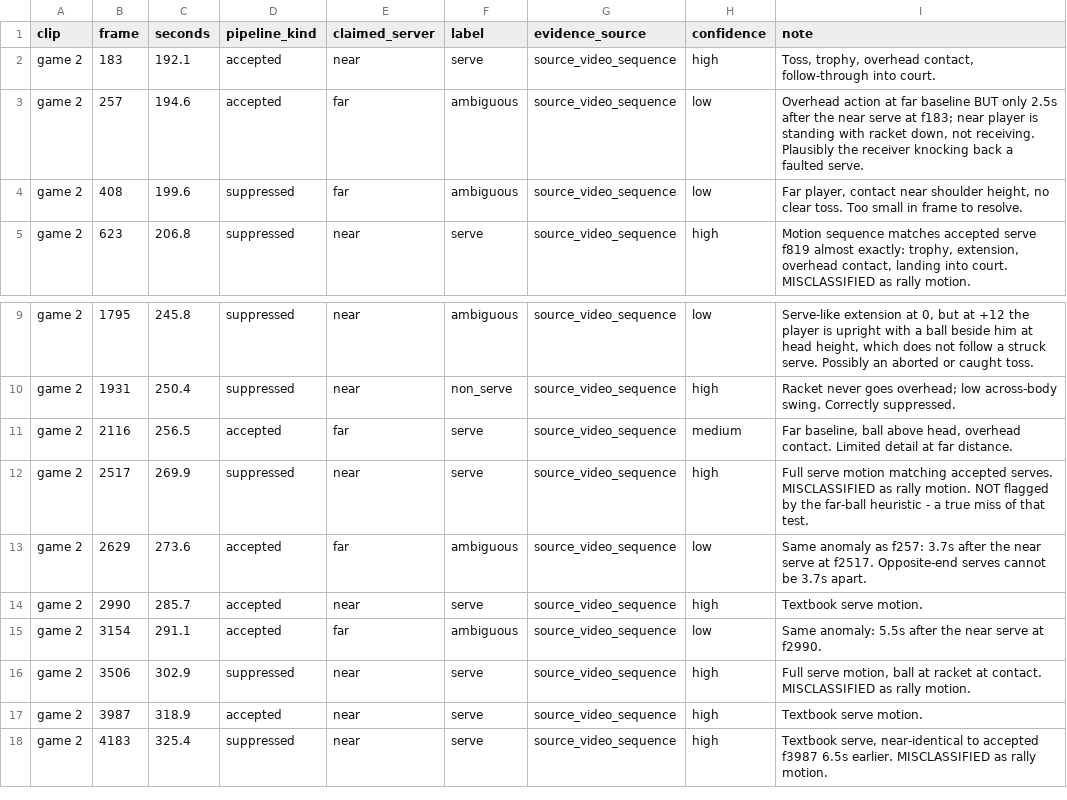
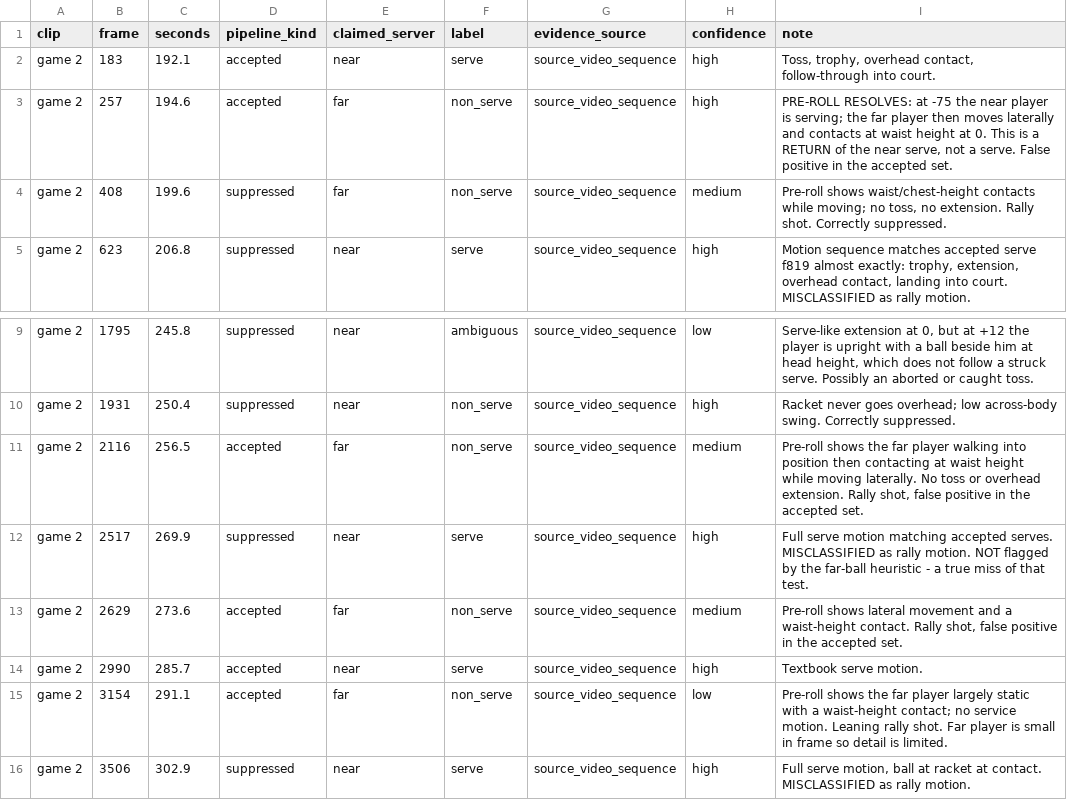
Before and after one commit to kusunoki1294/ball-tracker, a CSV file: labels/tennis11_game2_contact_labels.csv, drawn as a sheet; only a part is shown, gaps mark what is left out; the shorter side is filled out with more unchanged rows; the diff names each change by its address in the sheet, - before the commit and + after, or states it on an @@ line.

```diff
--- a/labels/tennis11_game2_contact_labels.csv
+++ b/labels/tennis11_game2_contact_labels.csv
-F3:F4 (label): ambiguous
+F3:F4 (label): non_serve
-H3 (confidence): low
+H3 (confidence): high
-I3 (note): Overhead action at far baseline BUT only 2.5s after the near serve at f183; near player is standing with racket down, not receiving. Plausibly the receiver knocking back a faulted serve.
+I3 (note): PRE-ROLL RESOLVES: at -75 the near player is serving; the far player then moves laterally and contacts at waist height at 0. This is a RETURN of the near serve, not a serve. False positive in the accepted set.
-H4 (confidence): low
+H4 (confidence): medium
-I4 (note): Far player, contact near shoulder height, no clear toss. Too small in frame to resolve.
+I4 (note): Pre-roll shows waist/chest-height contacts while moving; no toss, no extension. Rally shot. Correctly suppressed.
-F11 (label): serve
+F11 (label): non_serve
-I11 (note): Far baseline, ball above head, overhead contact. Limited detail at far distance.
+I11 (note): Pre-roll shows the far player walking into position then contacting at waist height while moving laterally. No toss or overhead extension. Rally shot, false positive in the accepted set.
-F13 (label): ambiguous
+F13 (label): non_serve
-H13 (confidence): low
+H13 (confidence): medium
-I13 (note): Same anomaly as f257: 3.7s after the near serve at f2517. Opposite-end serves cannot be 3.7s apart.
+I13 (note): Pre-roll shows lateral movement and a waist-height contact. Rally shot, false positive in the accepted set.
-F15 (label): ambiguous
+F15 (label): non_serve
-I15 (note): Same anomaly: 5.5s after the near serve at f2990.
+I15 (note): Pre-roll shows the far player largely static with a waist-height contact; no service motion. Leaning rally shot. Far player is small in frame so detail is limited.
```
Also changed, not shown: 1 other file.
